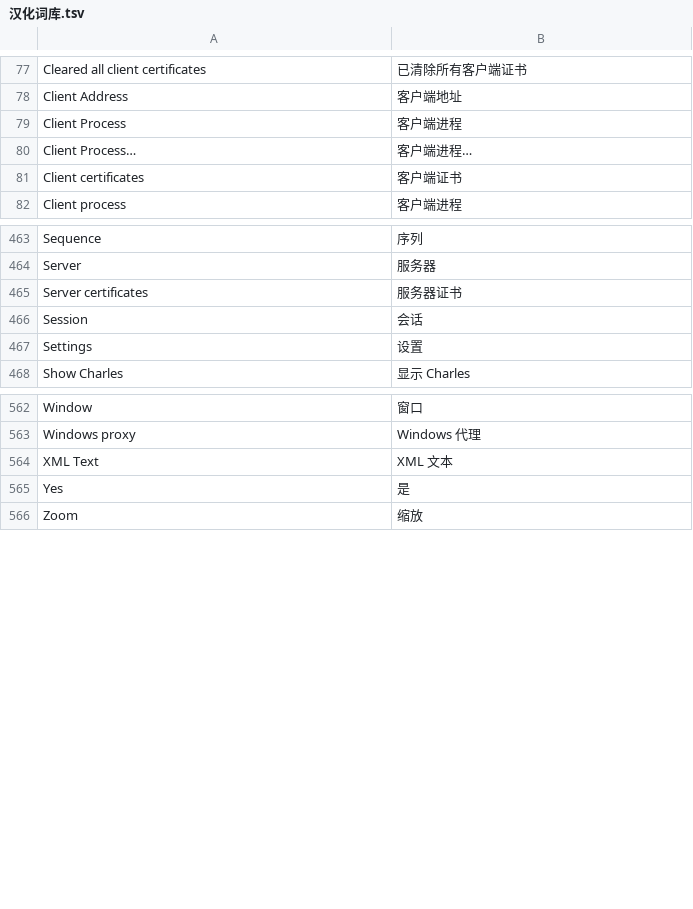
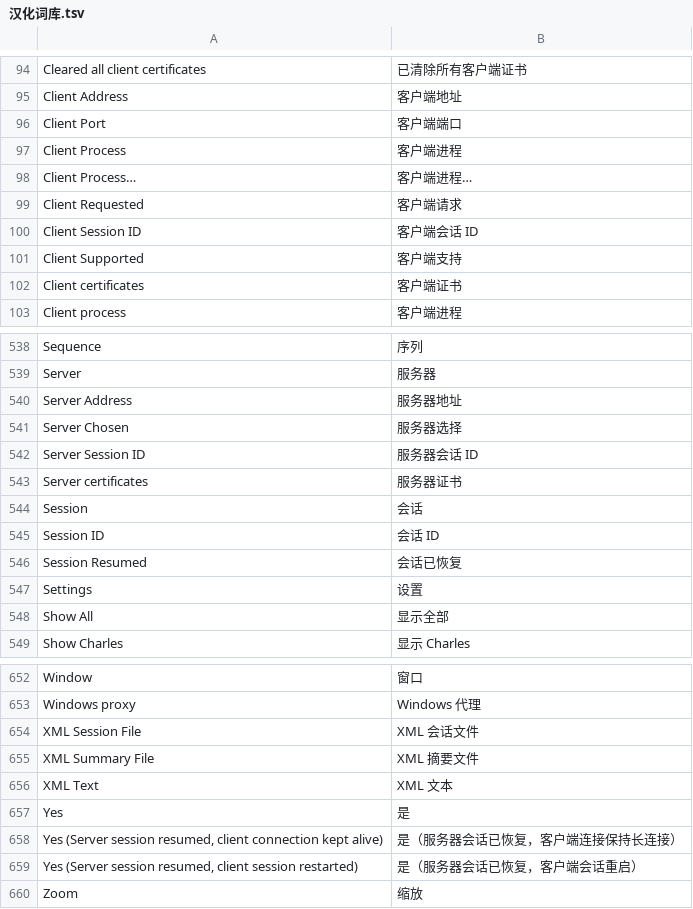
Before and after one commit to lieovoa-hue/charles-cn, a TSV file: tools/汉化词库.tsv, drawn as a sheet; only a part is shown, gaps mark what is left out; the diff covers the shown part only; the diff names each change by its address in the sheet, - before the commit and + after, or states it on an @@ line.

```diff
--- a/tools/汉化词库.tsv
+++ b/tools/汉化词库.tsv
+row 96: Client Port | 客户端端口
+row 99: Client Requested | 客户端请求
+row 100: Client Session ID | 客户端会话 ID
+row 101: Client Supported | 客户端支持
+row 540: Server Address | 服务器地址
+row 541: Server Chosen | 服务器选择
+row 542: Server Session ID | 服务器会话 ID
+row 545: Session ID | 会话 ID
+row 546: Session Resumed | 会话已恢复
+row 548: Show All | 显示全部
+row 654: XML Session File | XML 会话文件
+row 655: XML Summary File | XML 摘要文件
+row 658: Yes (Server session resumed, client connection kept alive) | 是（服务器会话已恢复，客户端连接保持长连接）
+row 659: Yes (Server session resumed, client session restarted) | 是（服务器会话已恢复，客户端会话重启）
```
Also changed, not shown: 80 added rows elsewhere in this file, 2 other files.
